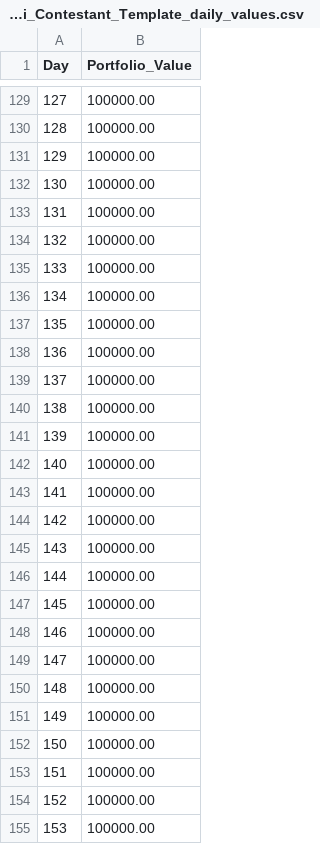
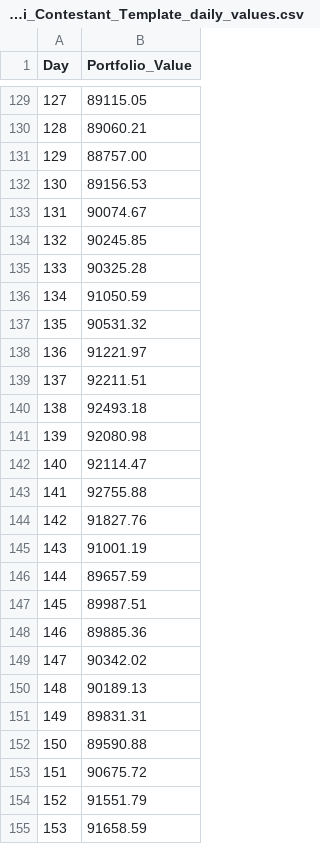
Before and after one commit to ellie-kim1/QuantiFi_UTEFA, a CSV file: UTEFA_QuantiFi_Contestant_Template_daily_values.csv, drawn as a sheet; only a part is shown, gaps mark what is left out; the diff covers the shown part only.

```diff
--- a/UTEFA_QuantiFi_Contestant_Template_daily_values.csv
+++ b/UTEFA_QuantiFi_Contestant_Template_daily_values.csv
@@ -129,27 +129,27 @@ Day,Portfolio_Value
-127,100000.00
-128,100000.00
-129,100000.00
-130,100000.00
-131,100000.00
-132,100000.00
-133,100000.00
-134,100000.00
-135,100000.00
-136,100000.00
-137,100000.00
-138,100000.00
-139,100000.00
-140,100000.00
-141,100000.00
-142,100000.00
-143,100000.00
-144,100000.00
-145,100000.00
-146,100000.00
-147,100000.00
-148,100000.00
-149,100000.00
-150,100000.00
-151,100000.00
-152,100000.00
-153,100000.00
+127,89115.05
+128,89060.21
+129,88757.00
+130,89156.53
+131,90074.67
+132,90245.85
+133,90325.28
+134,91050.59
+135,90531.32
+136,91221.97
+137,92211.51
+138,92493.18
+139,92080.98
+140,92114.47
+141,92755.88
+142,91827.76
+143,91001.19
+144,89657.59
+145,89987.51
+146,89885.36
+147,90342.02
+148,90189.13
+149,89831.31
+150,89590.88
+151,90675.72
+152,91551.79
+153,91658.59
```
Also changed, not shown: 126 edited cells elsewhere in this file, 3 other files.
